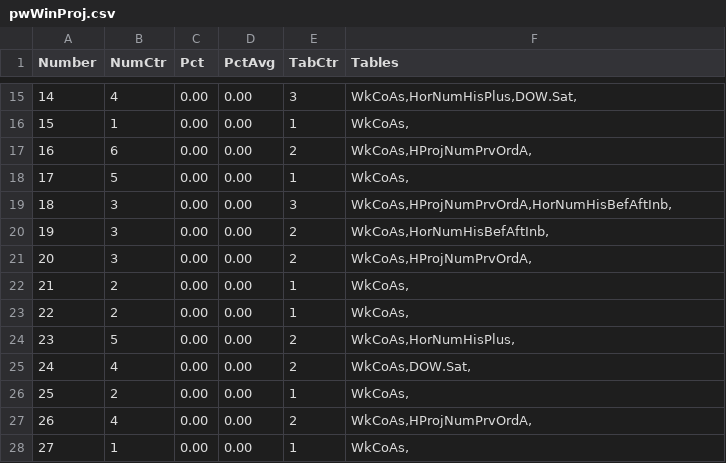
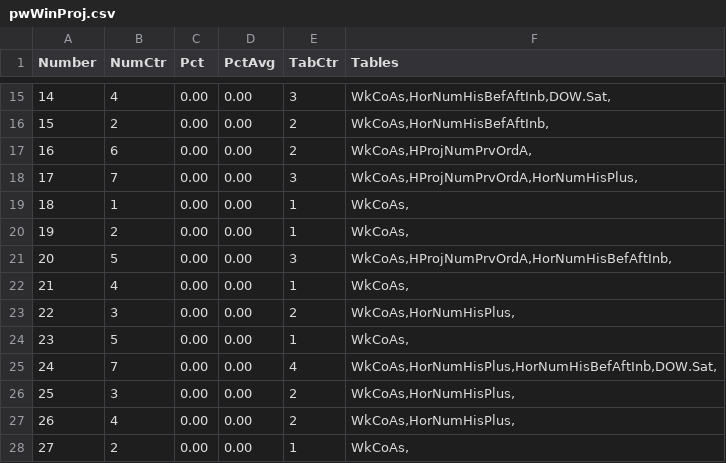
Before and after one commit to csnlcbtt/wix, a CSV file: csv/pwWinProj.csv, drawn as a sheet; only a part is shown, gaps mark what is left out; the diff covers the shown part only.

```diff
--- a/csv/pwWinProj.csv
+++ b/csv/pwWinProj.csv
@@ -15,14 +15,14 @@
-14,4,0.00,0.00,3,"WkCoAs,HorNumHisPlus,DOW.Sat,"
-15,1,0.00,0.00,1,"WkCoAs,"
+14,4,0.00,0.00,3,"WkCoAs,HorNumHisBefAftInb,DOW.Sat,"
+15,2,0.00,0.00,2,"WkCoAs,HorNumHisBefAftInb,"
 16,6,0.00,0.00,2,"WkCoAs,HProjNumPrvOrdA,"
-17,5,0.00,0.00,1,"WkCoAs,"
-18,3,0.00,0.00,3,"WkCoAs,HProjNumPrvOrdA,HorNumHisBefAftInb,"
-19,3,0.00,0.00,2,"WkCoAs,HorNumHisBefAftInb,"
-20,3,0.00,0.00,2,"WkCoAs,HProjNumPrvOrdA,"
-21,2,0.00,0.00,1,"WkCoAs,"
-22,2,0.00,0.00,1,"WkCoAs,"
-23,5,0.00,0.00,2,"WkCoAs,HorNumHisPlus,"
-24,4,0.00,0.00,2,"WkCoAs,DOW.Sat,"
-25,2,0.00,0.00,1,"WkCoAs,"
-26,4,0.00,0.00,2,"WkCoAs,HProjNumPrvOrdA,"
-27,1,0.00,0.00,1,"WkCoAs,"
+17,7,0.00,0.00,3,"WkCoAs,HProjNumPrvOrdA,HorNumHisPlus,"
+18,1,0.00,0.00,1,"WkCoAs,"
+19,2,0.00,0.00,1,"WkCoAs,"
+20,5,0.00,0.00,3,"WkCoAs,HProjNumPrvOrdA,HorNumHisBefAftInb,"
+21,4,0.00,0.00,1,"WkCoAs,"
+22,3,0.00,0.00,2,"WkCoAs,HorNumHisPlus,"
+23,5,0.00,0.00,1,"WkCoAs,"
+24,7,0.00,0.00,4,"WkCoAs,HorNumHisPlus,HorNumHisBefAftInb,DOW.Sat,"
+25,3,0.00,0.00,2,"WkCoAs,HorNumHisPlus,"
+26,4,0.00,0.00,2,"WkCoAs,HorNumHisPlus,"
+27,2,0.00,0.00,1,"WkCoAs,"
```
Also changed, not shown: 52 edited cells elsewhere in this file, csv/p2hznhist.csv, csv/p4hznhist.csv, 43 other files.
